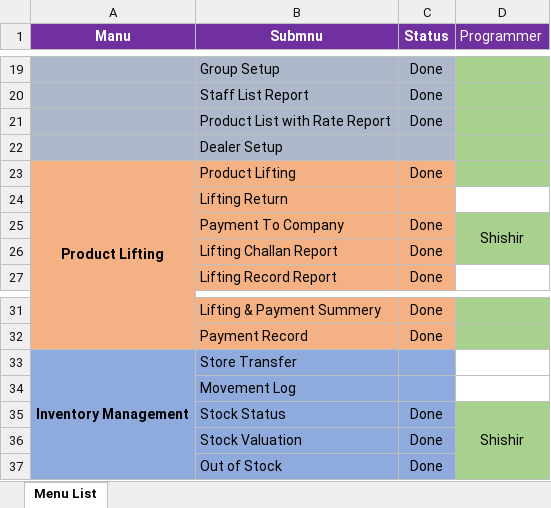
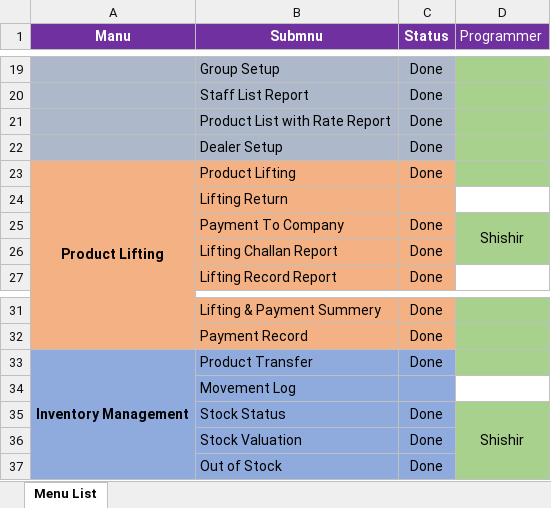
Before and after one commit to DewHunt/Electronics-Sales-Invent, an Excel workbook: Sales-Invent-Electronic.xlsx, sheet Menu List, drawn as a sheet; only a part is shown, gaps mark what is left out; values as stored, in another font and other column widths than the file's, no borders; removed rows and columns are numbered as before the commit, all else as after; the diff names each change by its address in the sheet, - before the commit and + after, or states it on an @@ line.

```diff
--- a/Sales-Invent-Electronic.xlsx (sheet Menu List)
+++ b/Sales-Invent-Electronic.xlsx (sheet Menu List)
-C22 (Status): (empty)
+C22 (Status): Done
-row 33: Inventory Management | Store Transfer
+row 33: Inventory Management | Product Transfer | Done
```
Also changed, not shown: 41 other files.
